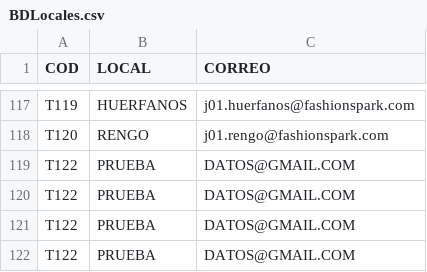
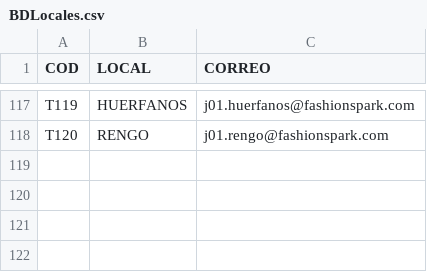
Before and after one commit to SamuelGavilan/BDFSP, a CSV file: BDLocales.csv, drawn as a sheet; only a part is shown, gaps mark what is left out; the diff names each change by its address in the sheet, - before the commit and + after, or states it on an @@ line.

Commit message:
Update BDLocales.csv

```diff
--- a/BDLocales.csv
+++ b/BDLocales.csv
-row 119: T122 | PRUEBA | DATOS@GMAIL.COM
-row 120: T122 | PRUEBA | DATOS@GMAIL.COM
-row 121: T122 | PRUEBA | DATOS@GMAIL.COM
-row 122: T122 | PRUEBA | DATOS@GMAIL.COM
```
